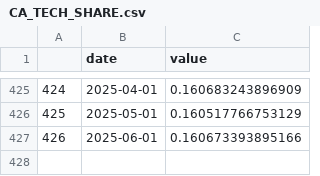
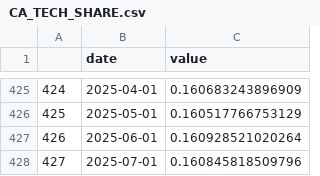
Before and after one commit to Miles-byte/Apricitas, a CSV file: California/CA_TECH_SHARE.csv, drawn as a sheet; only a part is shown, gaps mark what is left out.

```diff
--- a/California/CA_TECH_SHARE.csv
+++ b/California/CA_TECH_SHARE.csv
@@ -426,2 +426,3 @@
 "425",2025-05-01,0.160517766753129
-"426",2025-06-01,0.160673393895166
+"426",2025-06-01,0.160928521020264
+"427",2025-07-01,0.160845818509796
```
Also changed, not shown: California/CA_SOFTWARE_PUBLISHERS.csv, 26 other files.
